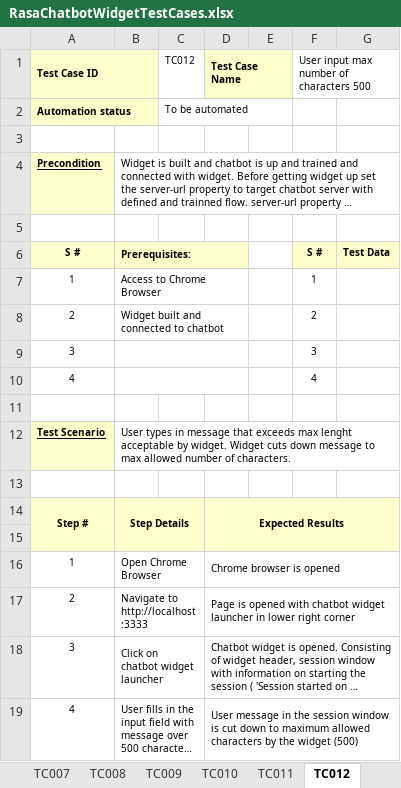
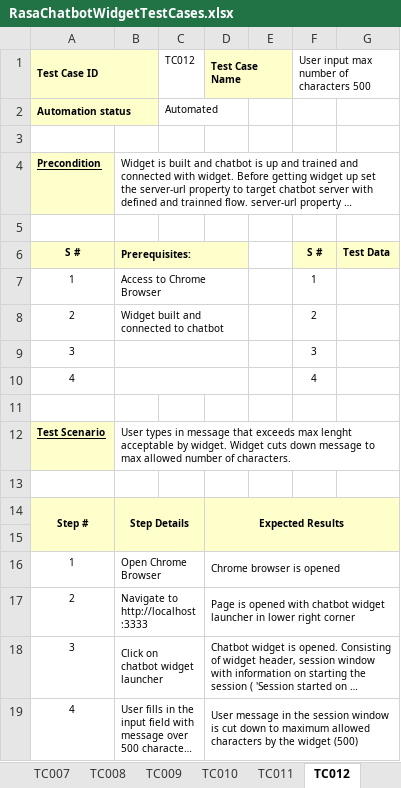
Before and after one commit to RasaHQ/chat-widget, an Excel workbook: e2e/RasaChatbotWidgetTestCases.xlsx, sheet TC012, drawn as a sheet; long unchanged cells end in …; values as stored, in another font and other column widths than the file's, no borders; the diff names each change by its address in the sheet, - before the commit and + after, or states it on an @@ line.

```diff
--- a/e2e/RasaChatbotWidgetTestCases.xlsx (sheet TC012)
+++ b/e2e/RasaChatbotWidgetTestCases.xlsx (sheet TC012)
-C2 (TC012): To be automated
+C2 (TC012): Automated
```
Also changed, not shown: other sheet tabs, charts or pictures, 5 other files.
